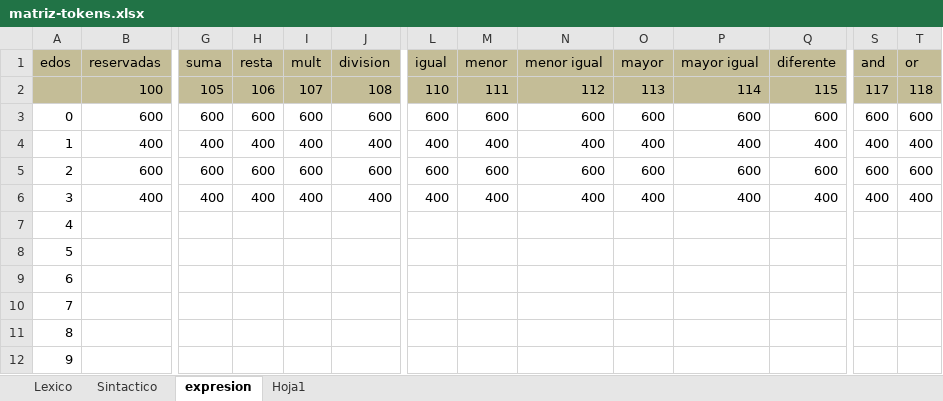
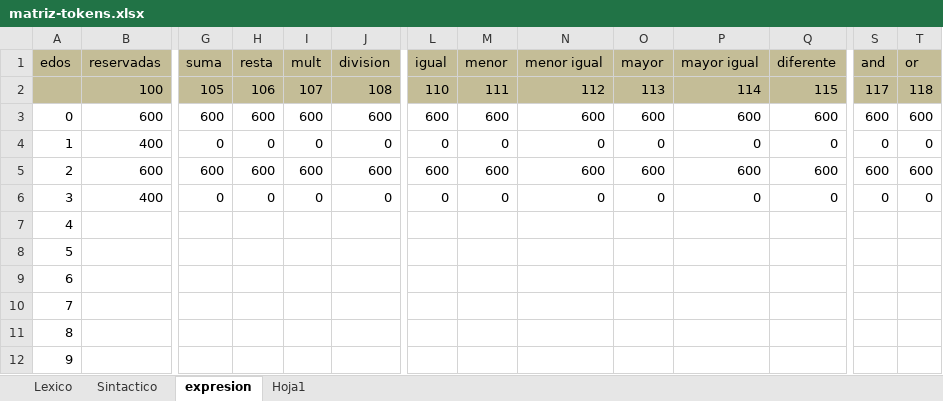
Before and after one commit to eiffela65/compiler-intepreter, an Excel workbook: docs/matriz-tokens.xlsx, sheet expresion, drawn as a sheet; only a part is shown, gaps mark what is left out; values as stored, in another font and other column widths than the file's, no borders; the diff names each change by its address in the sheet, - before the commit and + after, or states it on an @@ line.

```diff
--- a/docs/matriz-tokens.xlsx (sheet expresion)
+++ b/docs/matriz-tokens.xlsx (sheet expresion)
-G4 (suma): 400
+G4 (suma): 0
-H4 (resta): 400
+H4 (resta): 0
-I4 (mult): 400
+I4 (mult): 0
-J4 (division): 400
+J4 (division): 0
-L4 (igual): 400
+L4 (igual): 0
-M4 (menor): 400
+M4 (menor): 0
-N4 (menor igual): 400
+N4 (menor igual): 0
-O4 (mayor): 400
+O4 (mayor): 0
-P4 (mayor igual): 400
+P4 (mayor igual): 0
-Q4 (diferente): 400
+Q4 (diferente): 0
-S4 (and): 400
+S4 (and): 0
-T4 (or): 400
+T4 (or): 0
-G6 (suma): 400
+G6 (suma): 0
-H6 (resta): 400
+H6 (resta): 0
-I6 (mult): 400
+I6 (mult): 0
-J6 (division): 400
+J6 (division): 0
-L6 (igual): 400
+L6 (igual): 0
-M6 (menor): 400
+M6 (menor): 0
-N6 (menor igual): 400
+N6 (menor igual): 0
-O6 (mayor): 400
+O6 (mayor): 0
-P6 (mayor igual): 400
+P6 (mayor igual): 0
-Q6 (diferente): 400
+Q6 (diferente): 0
-S6 (and): 400
+S6 (and): 0
-T6 (or): 400
+T6 (or): 0
```
Also changed, not shown: 4 other files.
